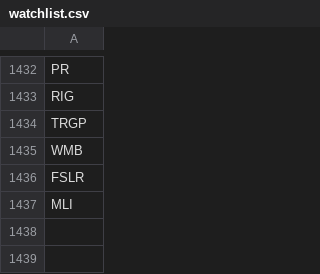
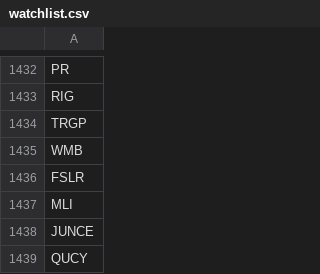
Before and after one commit to ddanyro/market-scanner, a CSV file: watchlist.csv, drawn as a sheet; only a part is shown, gaps mark what is left out.

Commit message:
Add JUNCE and QUCY to watchlist [auto]

```diff
--- a/watchlist.csv
+++ b/watchlist.csv
@@ -1437 +1437,3 @@ FSLR
 MLI
+JUNCE
+QUCY
```
Also changed, not shown: 1 other file.
